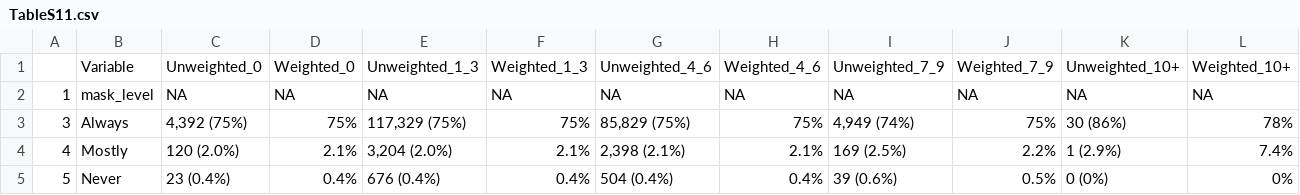
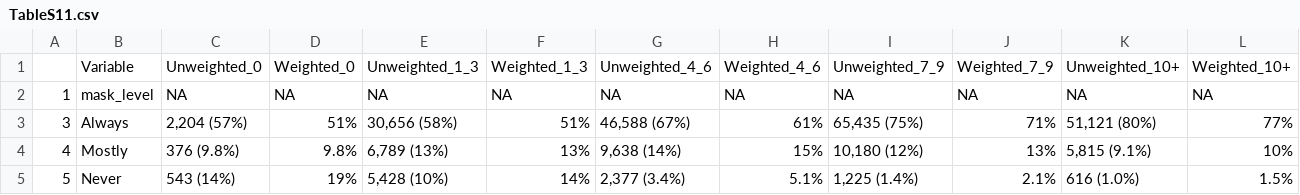
Before and after one commit to HopkinsIDD/inperson-schooling-covid-survey, a CSV file: tables/TableS11.csv, drawn as a sheet; only a part is shown; the diff covers the shown part only.

```diff
--- a/tables/TableS11.csv
+++ b/tables/TableS11.csv
@@ -2,4 +2,4 @@
 "1","mask_level",NA,NA,NA,NA,NA,NA,NA,NA,NA,NA
-"3","Always","4,392 (75%)","75%","117,329 (75%)","75%","85,829 (75%)","75%","4,949 (74%)","75%","30 (86%)","78%"
-"4","Mostly","120 (2.0%)","2.1%","3,204 (2.0%)","2.1%","2,398 (2.1%)","2.1%","169 (2.5%)","2.2%","1 (2.9%)","7.4%"
-"5","Never","23 (0.4%)","0.4%","676 (0.4%)","0.4%","504 (0.4%)","0.4%","39 (0.6%)","0.5%","0 (0%)","0%"
+"3","Always","2,204 (57%)","51%","30,656 (58%)","51%","46,588 (67%)","61%","65,435 (75%)","71%","51,121 (80%)","77%"
+"4","Mostly","376 (9.8%)","9.8%","6,789 (13%)","13%","9,638 (14%)","15%","10,180 (12%)","13%","5,815 (9.1%)","10%"
+"5","Never","543 (14%)","19%","5,428 (10%)","14%","2,377 (3.4%)","5.1%","1,225 (1.4%)","2.1%","616 (1.0%)","1.5%"
```
Also changed, not shown: 70 edited cells elsewhere in this file, tables/TableS1.csv, tables/TableS10.csv, 10 other files.
